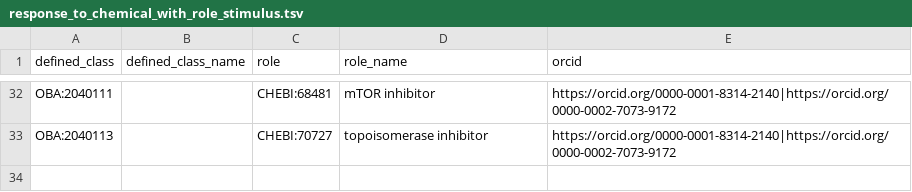
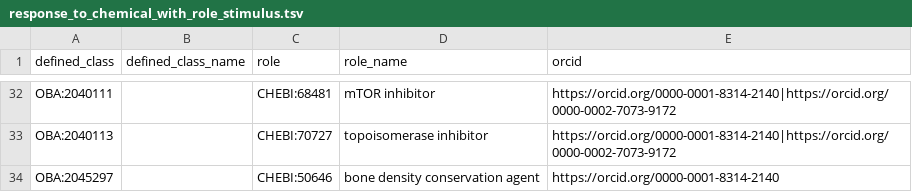
Before and after one commit to obophenotype/bio-attribute-ontology, a TSV file: src/patterns/data/default/response_to_chemical_with_role_stimulus.tsv, drawn as a sheet; only a part is shown, gaps mark what is left out.

Commit message:
Update response_to_chemical_with_role_stimulus
Update data table response_to_chemical_with_role_stimulus.tsv
If applied, this commit will fix #276.

```diff
--- a/src/patterns/data/default/response_to_chemical_with_role_stimulus.tsv
+++ b/src/patterns/data/default/response_to_chemical_with_role_stimulus.tsv
@@ -33 +33,2 @@ OBA:2040111		CHEBI:68481	mTOR inhibitor	https://orcid.org/0000-0001-8314-2140|ht
 OBA:2040113		CHEBI:70727	topoisomerase inhibitor	https://orcid.org/0000-0001-8314-2140|https://orcid.org/0000-0002-7073-9172
+OBA:2045297		CHEBI:50646	bone density conservation agent	https://orcid.org/0000-0001-8314-2140
```
